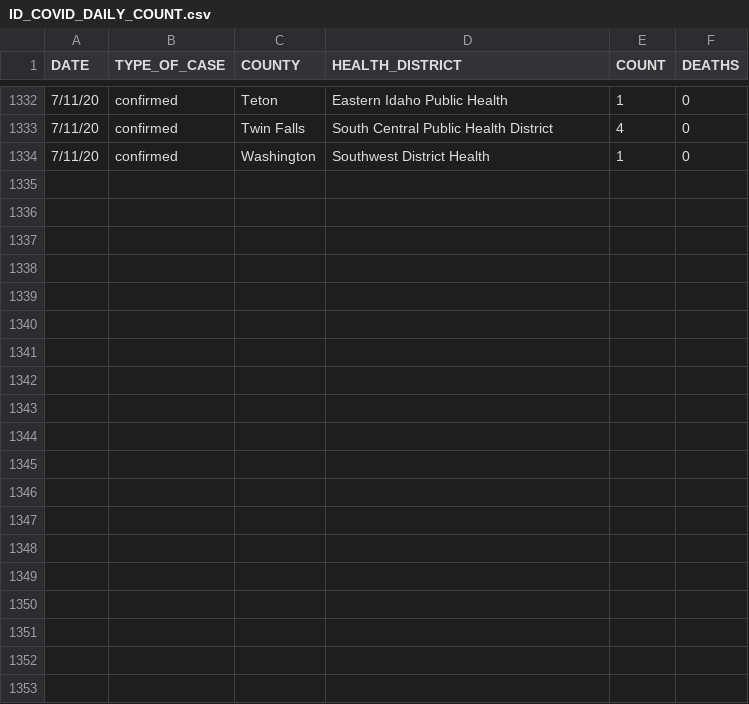
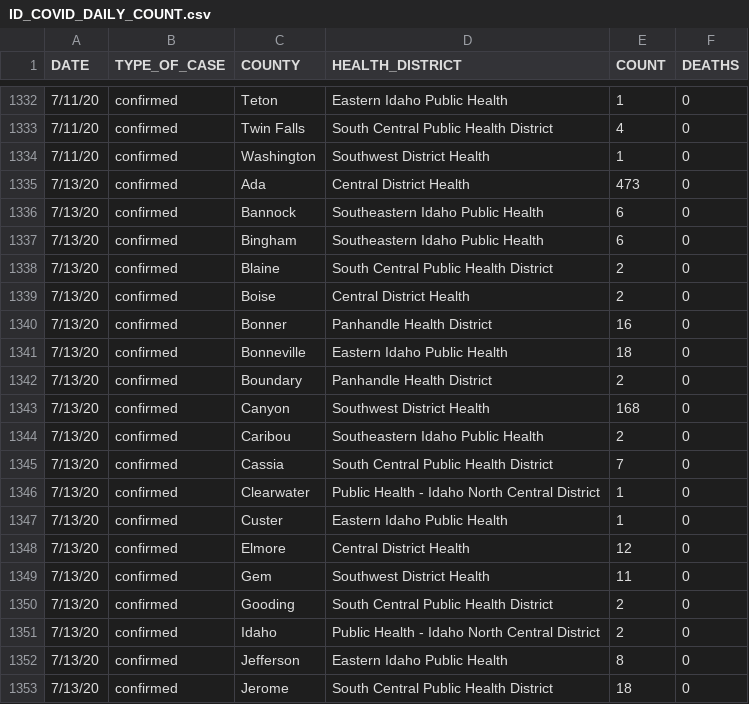
Before and after one commit to Boise-State-HCRI/Idaho_COVID-19, a CSV file: ID_COVID_DAILY_COUNT.csv, drawn as a sheet; only a part is shown, gaps mark what is left out; the diff covers the shown part only; the diff names each change by its address in the sheet, - before the commit and + after, or states it on an @@ line.

Commit message:
7/13 data

```diff
--- a/ID_COVID_DAILY_COUNT.csv
+++ b/ID_COVID_DAILY_COUNT.csv
+row 1335: 7/13/20 | confirmed | Ada | Central District Health | 473 | 0
+row 1336: 7/13/20 | confirmed | Bannock | Southeastern Idaho Public Health | 6 | 0
+row 1337: 7/13/20 | confirmed | Bingham | Southeastern Idaho Public Health | 6 | 0
+row 1338: 7/13/20 | confirmed | Blaine | South Central Public Health District | 2 | 0
+row 1339: 7/13/20 | confirmed | Boise | Central District Health | 2 | 0
+row 1340: 7/13/20 | confirmed | Bonner | Panhandle Health District | 16 | 0
+row 1341: 7/13/20 | confirmed | Bonneville | Eastern Idaho Public Health | 18 | 0
+row 1342: 7/13/20 | confirmed | Boundary | Panhandle Health District | 2 | 0
+row 1343: 7/13/20 | confirmed | Canyon | Southwest District Health | 168 | 0
+row 1344: 7/13/20 | confirmed | Caribou | Southeastern Idaho Public Health | 2 | 0
+row 1345: 7/13/20 | confirmed | Cassia | South Central Public Health District | 7 | 0
+row 1346: 7/13/20 | confirmed | Clearwater | Public Health - Idaho North Central District | 1 | 0
+row 1347: 7/13/20 | confirmed | Custer | Eastern Idaho Public Health | 1 | 0
+row 1348: 7/13/20 | confirmed | Elmore | Central District Health | 12 | 0
+row 1349: 7/13/20 | confirmed | Gem | Southwest District Health | 11 | 0
+row 1350: 7/13/20 | confirmed | Gooding | South Central Public Health District | 2 | 0
+row 1351: 7/13/20 | confirmed | Idaho | Public Health - Idaho North Central District | 2 | 0
+row 1352: 7/13/20 | confirmed | Jefferson | Eastern Idaho Public Health | 8 | 0
+row 1353: 7/13/20 | confirmed | Jerome | South Central Public Health District | 18 | 0
```
Also changed, not shown: 10 added rows elsewhere in this file, ID_COVID_CUMULATIVE_BY_COUNTY.csv, ID_COVID_CUMULATIVE_BY_DATE.csv, 22 other files.
